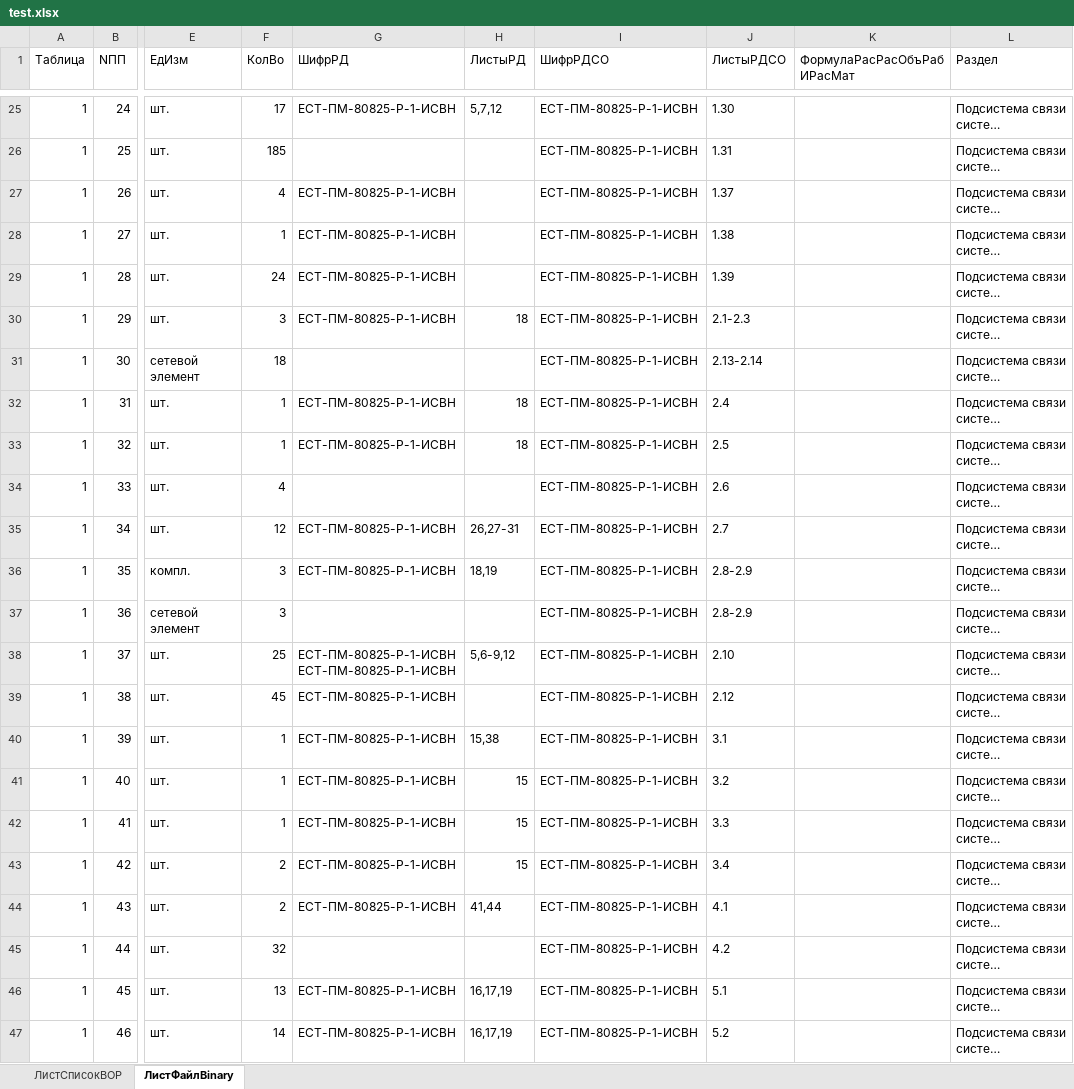
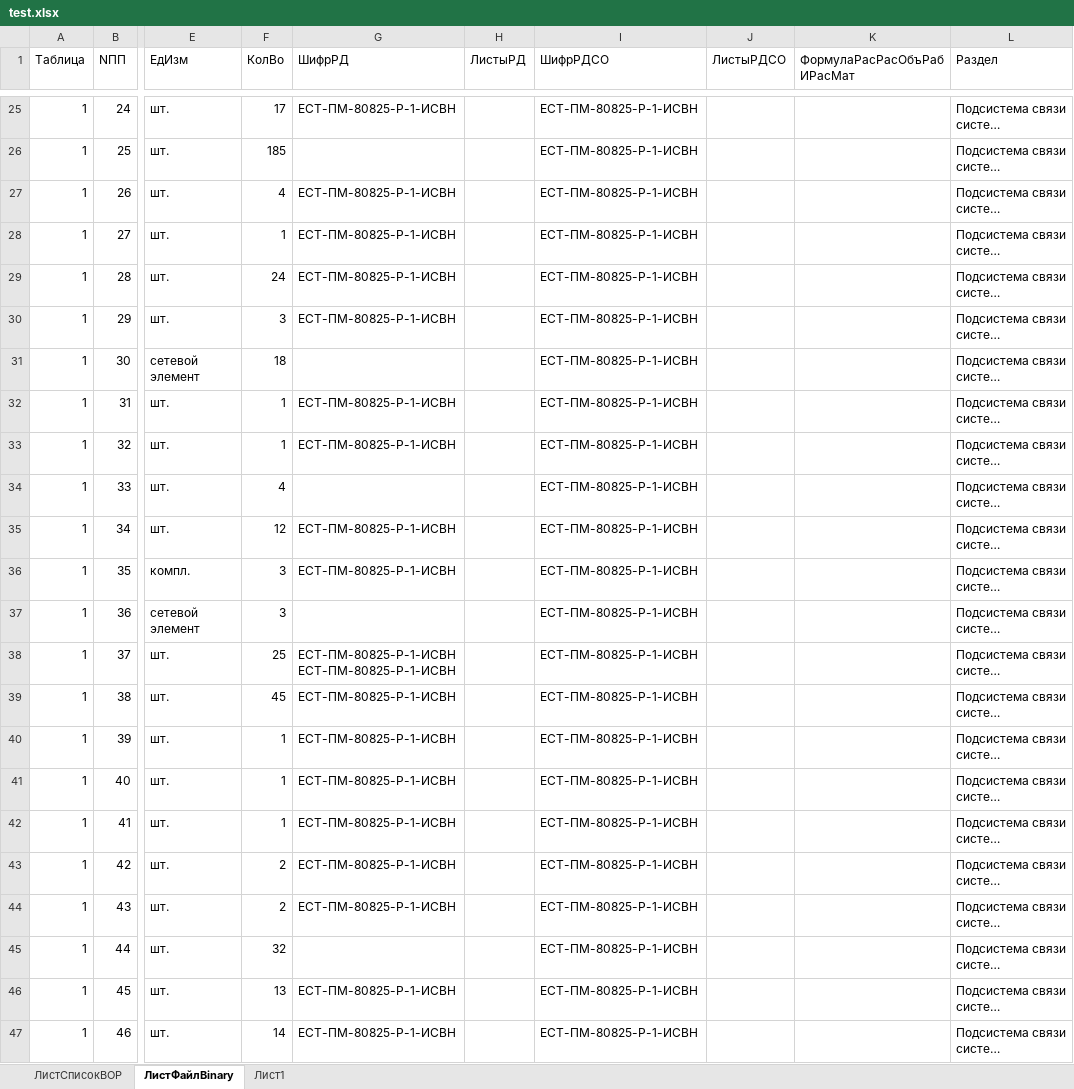
Before and after one commit to pushking812/workai, an Excel workbook: test.xlsx, sheet ЛистФайлBinary, drawn as a sheet; only a part is shown, gaps mark what is left out; long unchanged cells end in …; values as stored, in another font and other column widths than the file's, no borders; table styles not drawn; the diff covers the shown part only; the diff names each change by its address in the sheet, - before the commit and + after, or states it on an @@ line.

```diff
--- a/test.xlsx (sheet ЛистФайлBinary)
+++ b/test.xlsx (sheet ЛистФайлBinary)
+sheet tab: Лист1
-H25 (ЛистыРД): 5,7,12
+H25 (ЛистыРД): (empty)
-J25 (ЛистыРДСО): 1.30
+J25 (ЛистыРДСО): (empty)
-J26 (ЛистыРДСО): 1.31
+J26 (ЛистыРДСО): (empty)
-J27 (ЛистыРДСО): 1.37
+J27 (ЛистыРДСО): (empty)
-J28 (ЛистыРДСО): 1.38
+J28 (ЛистыРДСО): (empty)
-J29 (ЛистыРДСО): 1.39
+J29 (ЛистыРДСО): (empty)
-H30 (ЛистыРД): 18
+H30 (ЛистыРД): (empty)
-J30 (ЛистыРДСО): 2.1-2.3
+J30 (ЛистыРДСО): (empty)
-J31 (ЛистыРДСО): 2.13-2.14
+J31 (ЛистыРДСО): (empty)
-H32:H33 (ЛистыРД): 18
+H32:H33 (ЛистыРД): (empty)
-J32 (ЛистыРДСО): 2.4
+J32 (ЛистыРДСО): (empty)
-J33 (ЛистыРДСО): 2.5
+J33 (ЛистыРДСО): (empty)
-J34 (ЛистыРДСО): 2.6
+J34 (ЛистыРДСО): (empty)
-H35 (ЛистыРД): 26,27-31
+H35 (ЛистыРД): (empty)
-J35 (ЛистыРДСО): 2.7
+J35 (ЛистыРДСО): (empty)
-H36 (ЛистыРД): 18,19
+H36 (ЛистыРД): (empty)
-J36:J37 (ЛистыРДСО): 2.8-2.9
+J36:J37 (ЛистыРДСО): (empty)
-H38 (ЛистыРД): 5,6-9,12
+H38 (ЛистыРД): (empty)
-J38 (ЛистыРДСО): 2.10
+J38 (ЛистыРДСО): (empty)
-J39 (ЛистыРДСО): 2.12
+J39 (ЛистыРДСО): (empty)
-H40 (ЛистыРД): 15,38
+H40 (ЛистыРД): (empty)
-J40 (ЛистыРДСО): 3.1
+J40 (ЛистыРДСО): (empty)
-H41:H43 (ЛистыРД): 15
+H41:H43 (ЛистыРД): (empty)
-J41 (ЛистыРДСО): 3.2
+J41 (ЛистыРДСО): (empty)
-J42 (ЛистыРДСО): 3.3
+J42 (ЛистыРДСО): (empty)
-J43 (ЛистыРДСО): 3.4
+J43 (ЛистыРДСО): (empty)
-H44 (ЛистыРД): 41,44
+H44 (ЛистыРД): (empty)
-J44 (ЛистыРДСО): 4.1
+J44 (ЛистыРДСО): (empty)
-J45 (ЛистыРДСО): 4.2
+J45 (ЛистыРДСО): (empty)
-H46:H47 (ЛистыРД): 16,17,19
+H46:H47 (ЛистыРД): (empty)
-J46 (ЛистыРДСО): 5.1
+J46 (ЛистыРДСО): (empty)
-J47 (ЛистыРДСО): 5.2
+J47 (ЛистыРДСО): (empty)
```
Also changed, not shown: 100 edited cells elsewhere in this sheet, 4 other files.
